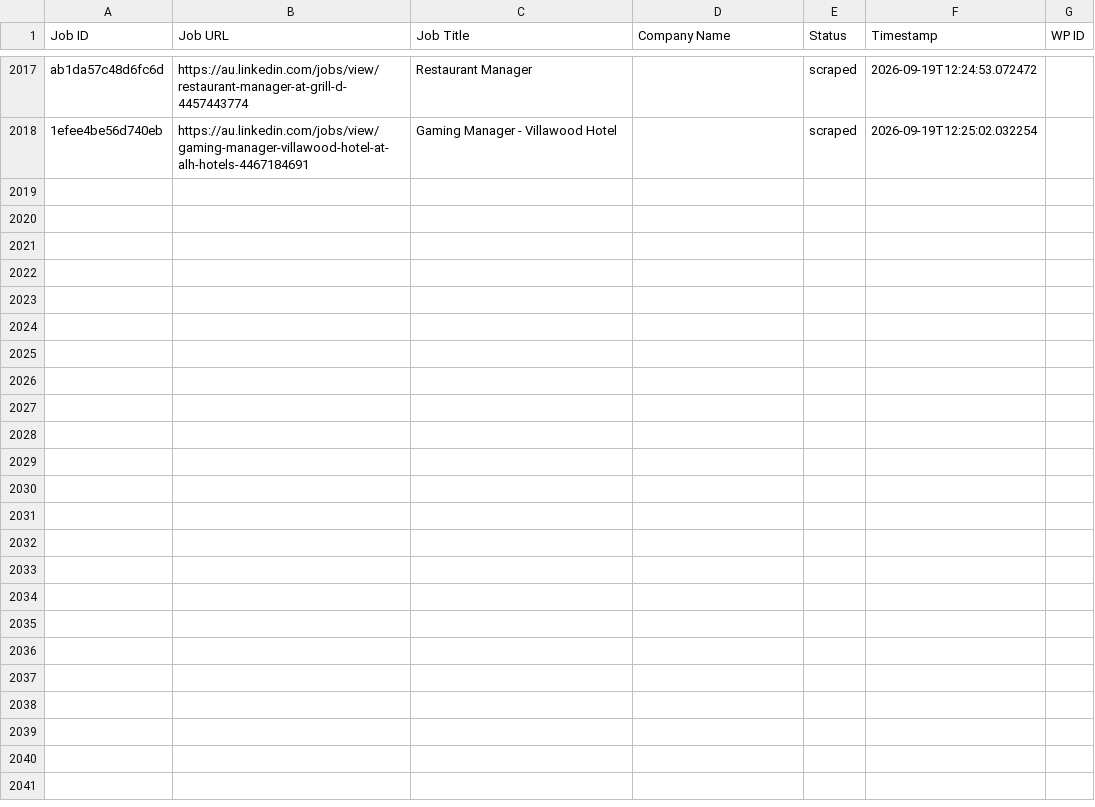
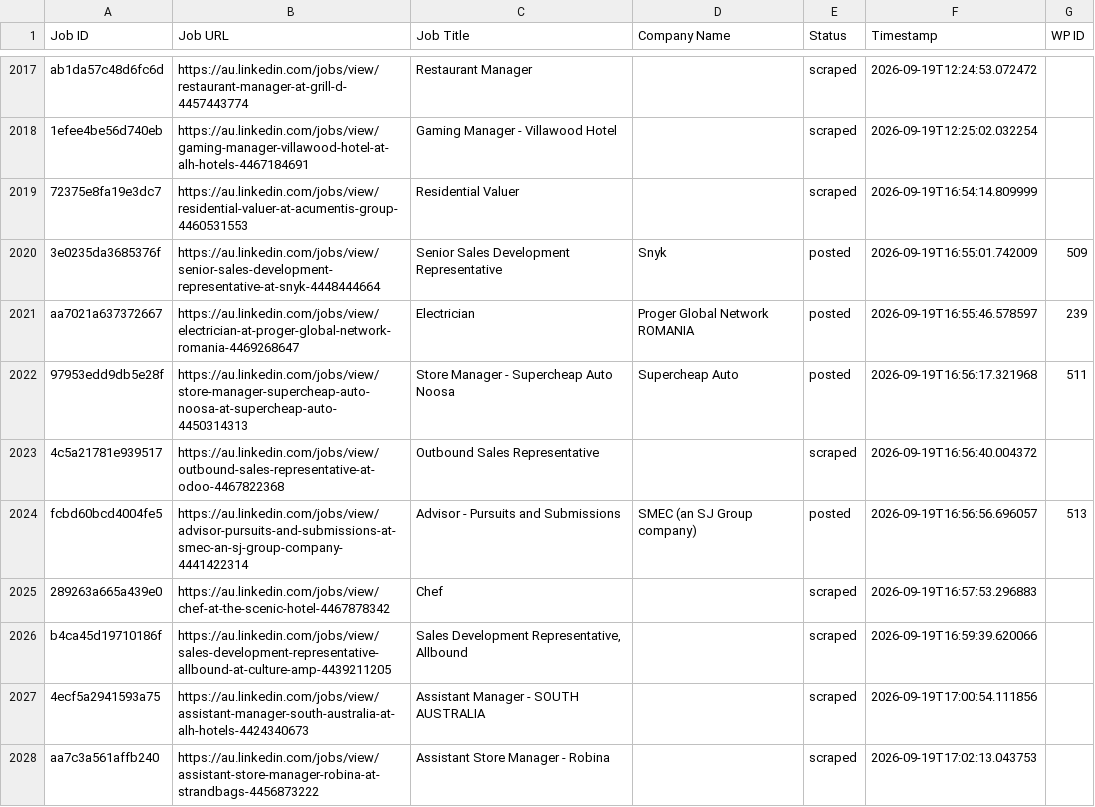
Before and after one commit to innovationinc2000/au, a CSV file: processed_jobs.csv, drawn as a sheet; only a part is shown, gaps mark what is left out; the diff covers the shown part only; the diff names each change by its address in the sheet, - before the commit and + after, or states it on an @@ line.

```diff
--- a/processed_jobs.csv
+++ b/processed_jobs.csv
+row 2019: 72375e8fa19e3dc7 | https://au.linkedin.com/jobs/view/residential-valuer-at-acumentis-group-4460531553 | Residential Valuer |  | scraped | 2026-09-19T16:54:14.809999
+row 2020: 3e0235da3685376f | https://au.linkedin.com/jobs/view/senior-sales-development-representative-at-snyk-4448444664 | Senior Sales Development Representative | Snyk | posted | 2026-09-19T16:55:01.742009 | 509
+row 2021: aa7021a637372667 | https://au.linkedin.com/jobs/view/electrician-at-proger-global-network-romania-4469268647 | Electrician | Proger Global Network ROMANIA | posted | 2026-09-19T16:55:46.578597 | 239
+row 2022: 97953edd9db5e28f | https://au.linkedin.com/jobs/view/store-manager-supercheap-auto-noosa-at-supercheap-auto-4450314313 | Store Manager - Supercheap Auto Noosa | Supercheap Auto | posted | 2026-09-19T16:56:17.321968 | 511
+row 2023: 4c5a21781e939517 | https://au.linkedin.com/jobs/view/outbound-sales-representative-at-odoo-4467822368 | Outbound Sales Representative |  | scraped | 2026-09-19T16:56:40.004372
+row 2024: fcbd60bcd4004fe5 | https://au.linkedin.com/jobs/view/advisor-pursuits-and-submissions-at-smec-an-sj-group-company-4441422314 | Advisor - Pursuits and Submissions | SMEC (an SJ Group company) | posted | 2026-09-19T16:56:56.696057 | 513
+row 2025: 289263a665a439e0 | https://au.linkedin.com/jobs/view/chef-at-the-scenic-hotel-4467878342 | Chef |  | scraped | 2026-09-19T16:57:53.296883
+row 2026: b4ca45d19710186f | https://au.linkedin.com/jobs/view/sales-development-representative-allbound-at-culture-amp-4439211205 | Sales Development Representative, Allbound |  | scraped | 2026-09-19T16:59:39.620066
+row 2027: 4ecf5a2941593a75 | https://au.linkedin.com/jobs/view/assistant-manager-south-australia-at-alh-hotels-4424340673 | Assistant Manager - SOUTH AUSTRALIA |  | scraped | 2026-09-19T17:00:54.111856
+row 2028: aa7c3a561affb240 | https://au.linkedin.com/jobs/view/assistant-store-manager-robina-at-strandbags-4456873222 | Assistant Store Manager - Robina |  | scraped | 2026-09-19T17:02:13.043753
```
Also changed, not shown: 10 added rows elsewhere in this file.
